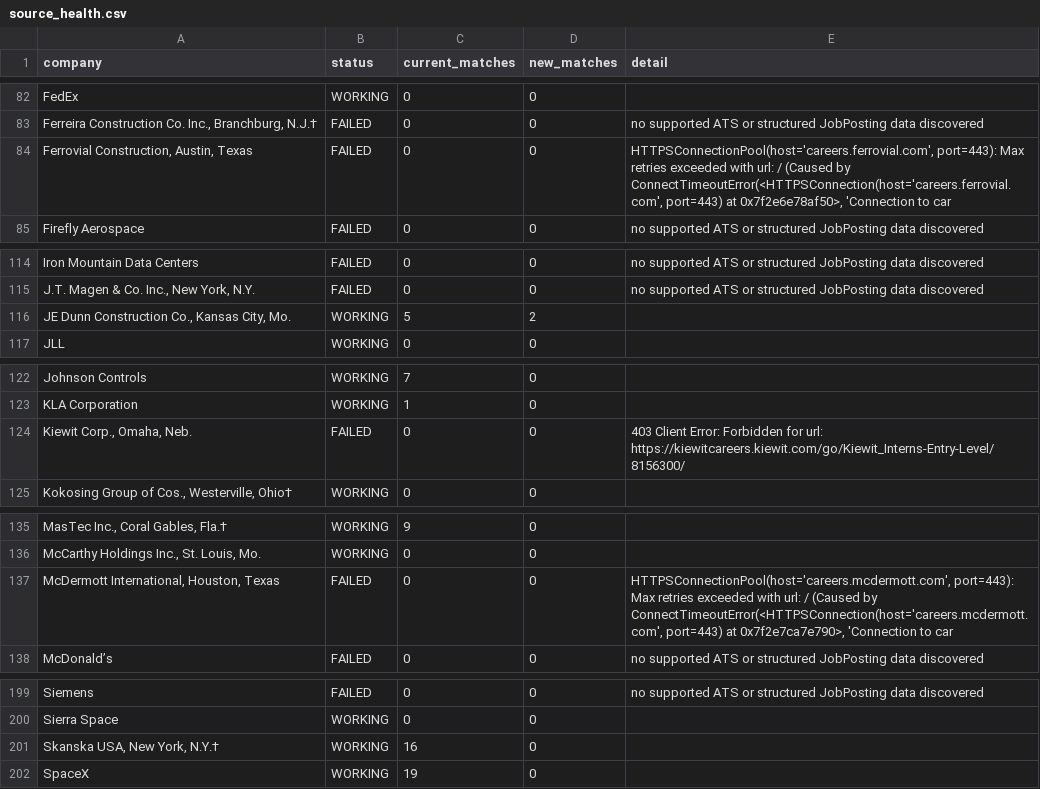
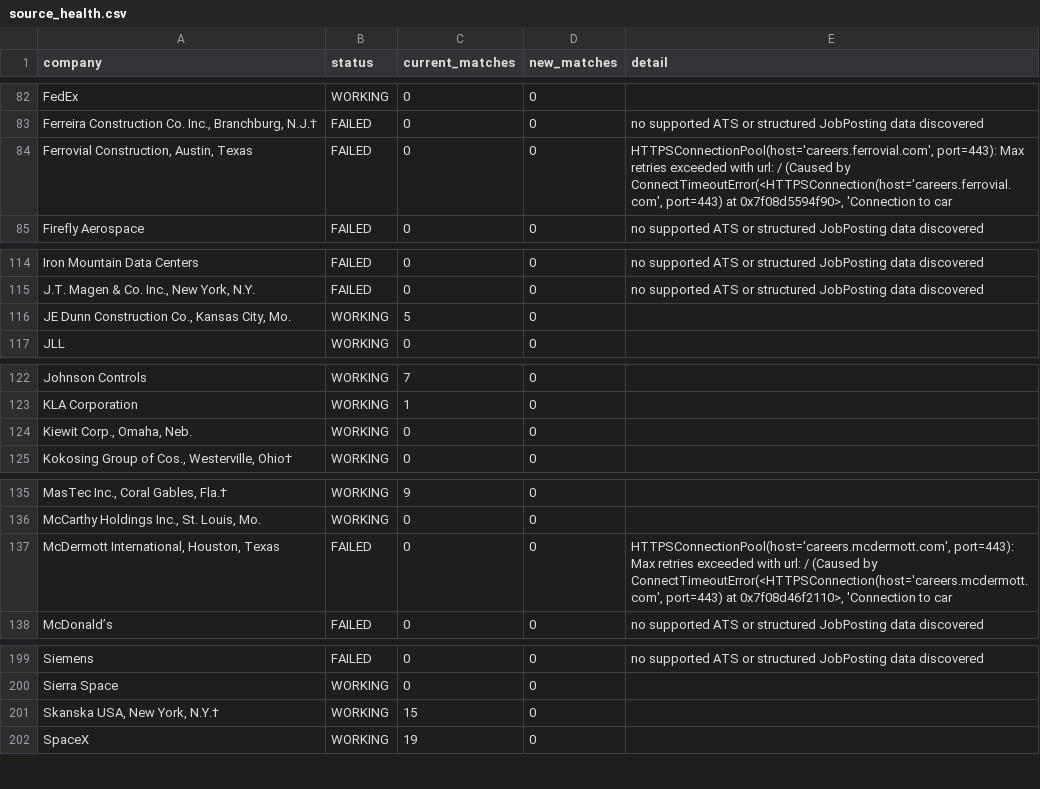
Before and after one commit to sandeepreddy46-max/Jobscrapper, a CSV file: source_health.csv, drawn as a sheet; only a part is shown, gaps mark what is left out; the diff covers the shown part only; the diff names each change by its address in the sheet, - before the commit and + after, or states it on an @@ line.

```diff
--- a/source_health.csv
+++ b/source_health.csv
-E84 (detail): …port=443) at 0x7f2e6e78af50>, 'Connection to…
+E84 (detail): …port=443) at 0x7f08d5594f90>, 'Connection to…
-D116 (new_matches): 2
+D116 (new_matches): 0
-B124 (status): FAILED
+B124 (status): WORKING
-E124 (detail): 403 Client Error: Forbidden for url: https://kiewitcareers.kiewit.com/go/Kiewit_Interns-Entry-Level/8156300/
+E124 (detail): (empty)
-E137 (detail): …port=443) at 0x7f2e7ca7e790>, 'Connection to…
+E137 (detail): …port=443) at 0x7f08d46f2110>, 'Connection to…
-C201 (current_matches): 16
+C201 (current_matches): 15
```
Also changed, not shown: 1 edited cell elsewhere in this file, current_jobs.csv, 1 other file.
